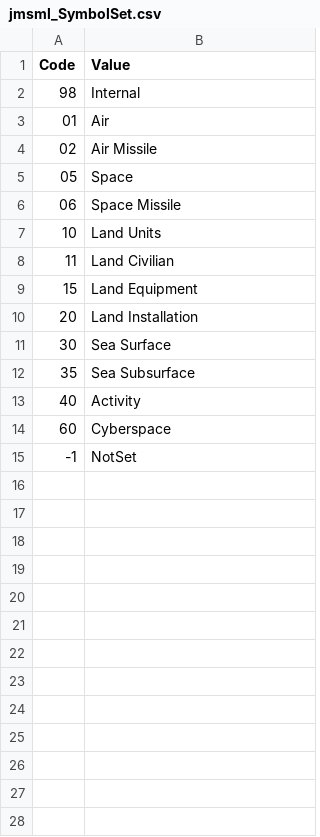
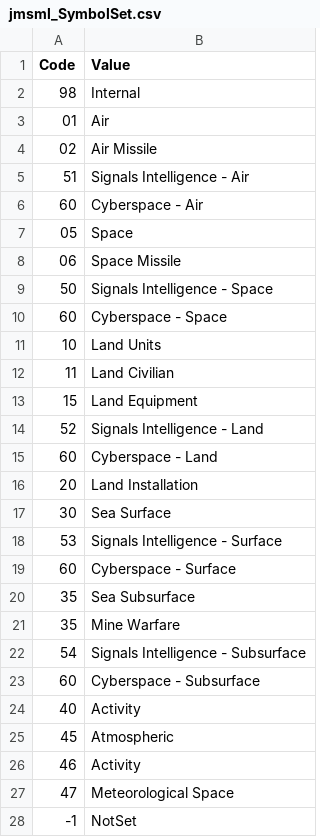
Before and after one commit to Esri/joint-military-symbology-xml, a CSV file: samples/symbolcode_firstten_domains_values/jmsml_SymbolSet.csv, drawn as a sheet.

```diff
--- a/samples/symbolcode_firstten_domains_values/jmsml_SymbolSet.csv
+++ b/samples/symbolcode_firstten_domains_values/jmsml_SymbolSet.csv
@@ -4,4 +4,8 @@ Code,Value
 02,Air Missile
+51,Signals Intelligence - Air
+60,Cyberspace - Air
 05,Space
 06,Space Missile
+50,Signals Intelligence - Space
+60,Cyberspace - Space
 10,Land Units
@@ -9,7 +13,16 @@ Code,Value
 15,Land Equipment
+52,Signals Intelligence - Land
+60,Cyberspace - Land
 20,Land Installation
 30,Sea Surface
+53,Signals Intelligence - Surface
+60,Cyberspace - Surface
 35,Sea Subsurface
+35,Mine Warfare
+54,Signals Intelligence - Subsurface
+60,Cyberspace - Subsurface
 40,Activity
-60,Cyberspace
+45,Atmospheric
+46,Activity
+47,Meteorological Space
 -1,NotSet
```
Also changed, not shown: samples/simple_symbolset_entity_modifier_codes/Air_Entities.csv, samples/simple_symbolset_entity_modifier_codes/LightAir_Entities.csv, 5 other files.
